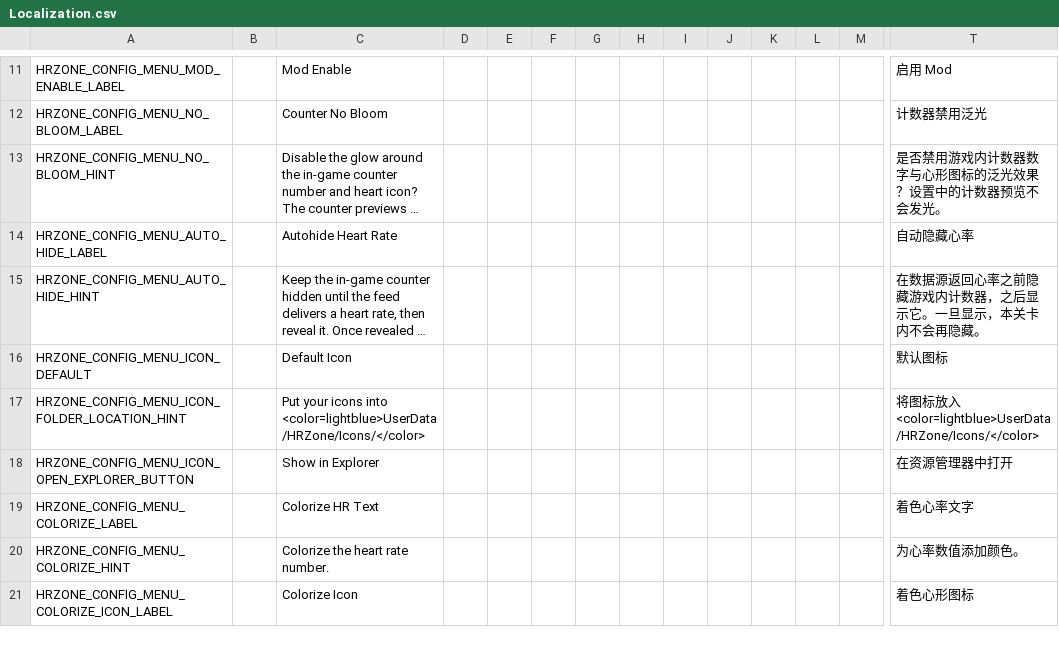
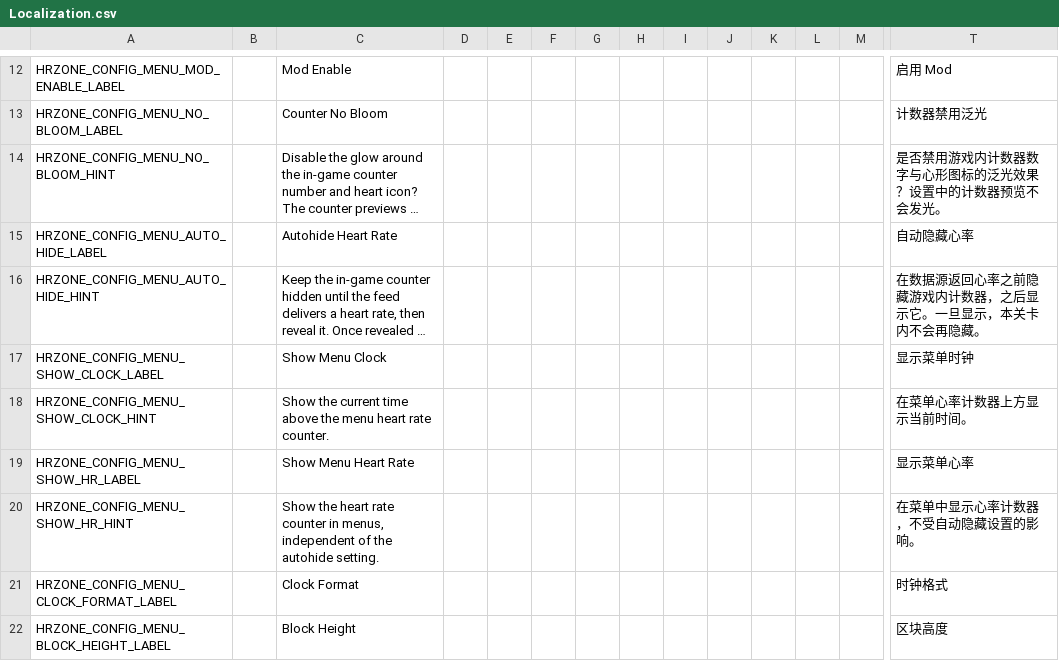
Before and after one commit to GxocT/HRZone, a CSV file: HRZone/Resources/Localization.csv, drawn as a sheet; only a part is shown, gaps mark what is left out; the shorter side is filled out with more unchanged rows; long unchanged cells end in …; rows hold the shown columns only; the diff covers the shown part only; the diff names each change by its address in the sheet, - before the commit and + after, or states it on an @@ line.

Commit message:
menu: add the world-space clock and heart rate block to the menu and make the Server tab preview its consumer - MenuHRFeed polls FeedLink once per second in the Menu scope with a 3 s per-request timeout and no give-up, polling gated on activeInHierarchy because the Menu container survives a level (pause/resume Info lines), publishing one snapshot plus a single main-thread StateChanged event; MenuHRZone instantiates the counter prefab a second time at the baked neutral pose (0, 3.06, 4.3) with the clock as a canvas sibling borrowing the bundled counter font under its own NoBloom-following material, COUNTER_LOCAL_SCALE matching the counter height to the clock line, the canvas pivot rebased onto the stack midpoint so MenuCounterTilt rotates the block around itself, and the canvas driven from the host's OnEnable/OnDisable so it never outlives the menu scene; ShowMenuClock, ShowMenuHeartRate, MenuClockFormat (HH:mm, HH:mm:ss, h:mm tt, invariant culture) and the height/distance/tilt offsets persist and apply live while the settings screen is open, presented by the sixth Menu tab inside the shared tab-width macro (en + zh); MenuInstaller binds poller and block unconditionally and both read ModEnable, so the settings toggle hides the block, stops the request stream and shows Mod is disabled in the Server tab within a second instead of on the next game start; MainConfigMenu drops its own 5 s poller and drives the Server tab indicator and status text from the poller snapshot; release notes: the menu clock + HR block is new and on by default, menu feed polling now runs every second whenever a menu is open (was a 5 s poll only while the settings screen was open), and players who use Enhancements' clock should turn one of the two off to avoid a double clock

```diff
--- a/HRZone/Resources/Localization.csv
+++ b/HRZone/Resources/Localization.csv
+row 17: HRZONE_CONFIG_MENU_SHOW_CLOCK_LABEL |  | Show Menu Clock |  |  |  |  |  |  |  |  |  |  | 显示菜单时钟
+row 18: HRZONE_CONFIG_MENU_SHOW_CLOCK_HINT |  | Show the current time above the menu heart rate counter. |  |  |  |  |  |  |  |  |  |  | 在菜单心率计数器上方显示当前时间。
+row 19: HRZONE_CONFIG_MENU_SHOW_HR_LABEL |  | Show Menu Heart Rate |  |  |  |  |  |  |  |  |  |  | 显示菜单心率
+row 20: HRZONE_CONFIG_MENU_SHOW_HR_HINT |  | Show the heart rate counter in menus, independent of the autohide setting. |  |  |  |  |  |  |  |  |  |  | 在菜单中显示心率计数器，不受自动隐藏设置的影响。
+row 21: HRZONE_CONFIG_MENU_CLOCK_FORMAT_LABEL |  | Clock Format |  |  |  |  |  |  |  |  |  |  | 时钟格式
+row 22: HRZONE_CONFIG_MENU_BLOCK_HEIGHT_LABEL |  | Block Height |  |  |  |  |  |  |  |  |  |  | 区块高度
```
Also changed, not shown: 7 added rows elsewhere in this file, 6 other files.
